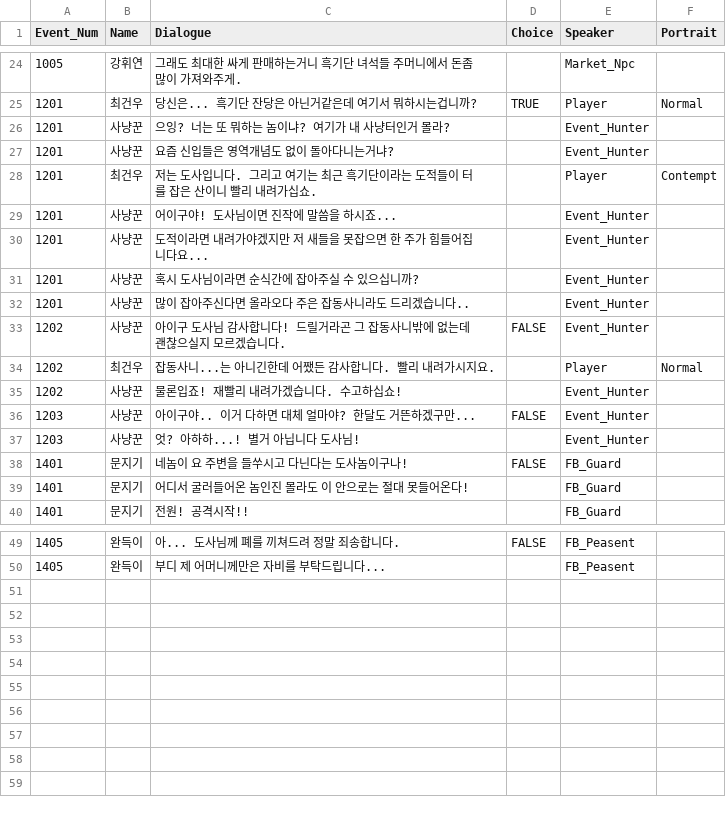
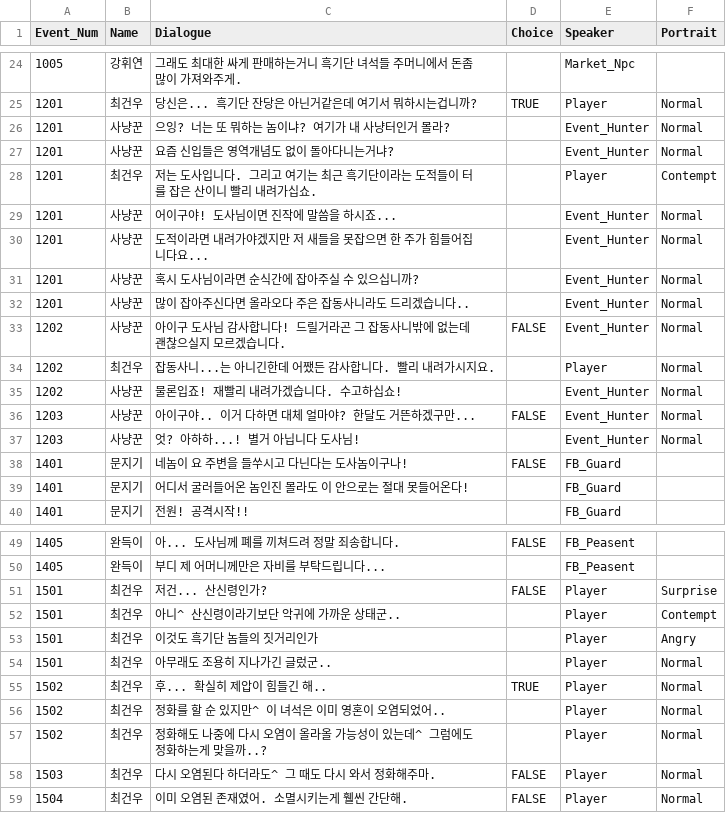
Before and after one commit to NeighborDoraemon/Hwatu, a CSV file: Assets/StreamingAssets/Hwatu_Dialogue.csv, drawn as a sheet; only a part is shown, gaps mark what is left out.

```diff
--- a/Assets/StreamingAssets/Hwatu_Dialogue.csv
+++ b/Assets/StreamingAssets/Hwatu_Dialogue.csv
@@ -25,14 +25,14 @@
 1201,최건우,당신은... 흑기단 잔당은 아닌거같은데 여기서 뭐하시는겁니까?,TRUE,Player,Normal
-1201,사냥꾼,으잉? 너는 또 뭐하는 놈이냐? 여기가 내 사냥터인거 몰라?,,Event_Hunter,
-1201,사냥꾼,요즘 신입들은 영역개념도 없이 돌아다니는거냐?,,Event_Hunter,
+1201,사냥꾼,으잉? 너는 또 뭐하는 놈이냐? 여기가 내 사냥터인거 몰라?,,Event_Hunter,Normal
+1201,사냥꾼,요즘 신입들은 영역개념도 없이 돌아다니는거냐?,,Event_Hunter,Normal
 1201,최건우,저는 도사입니다. 그리고 여기는 최근 흑기단이라는 도적들이 터를 잡은 산이니 빨리 내려가십쇼.,,Player,Contempt
-1201,사냥꾼,어이구야! 도사님이면 진작에 말씀을 하시죠... ,,Event_Hunter,
-1201,사냥꾼,도적이라면 내려가야겠지만 저 새들을 못잡으면 한 주가 힘들어집니다요...,,Event_Hunter,
-1201,사냥꾼,혹시 도사님이라면 순식간에 잡아주실 수 있으십니까?,,Event_Hunter,
-1201,사냥꾼,많이 잡아주신다면 올라오다 주은 잡동사니라도 드리겠습니다..,,Event_Hunter,
-1202,사냥꾼,아이구 도사님 감사합니다! 드릴거라곤 그 잡동사니밖에 없는데 괜찮으실지 모르겠습니다.,FALSE,Event_Hunter,
+1201,사냥꾼,어이구야! 도사님이면 진작에 말씀을 하시죠... ,,Event_Hunter,Normal
+1201,사냥꾼,도적이라면 내려가야겠지만 저 새들을 못잡으면 한 주가 힘들어집니다요...,,Event_Hunter,Normal
+1201,사냥꾼,혹시 도사님이라면 순식간에 잡아주실 수 있으십니까?,,Event_Hunter,Normal
+1201,사냥꾼,많이 잡아주신다면 올라오다 주은 잡동사니라도 드리겠습니다..,,Event_Hunter,Normal
+1202,사냥꾼,아이구 도사님 감사합니다! 드릴거라곤 그 잡동사니밖에 없는데 괜찮으실지 모르겠습니다.,FALSE,Event_Hunter,Normal
 1202,최건우,잡동사니...는 아니긴한데 어쨌든 감사합니다. 빨리 내려가시지요.,,Player,Normal
-1202,사냥꾼,물론입죠! 재빨리 내려가겠습니다. 수고하십쇼!,,Event_Hunter,
-1203,사냥꾼,아이구야.. 이거 다하면 대체 얼마야? 한달도 거뜬하겠구만...,FALSE,Event_Hunter,
-1203,사냥꾼,엇? 아하하...! 별거 아닙니다 도사님!,,Event_Hunter,
+1202,사냥꾼,물론입죠! 재빨리 내려가겠습니다. 수고하십쇼!,,Event_Hunter,Normal
+1203,사냥꾼,아이구야.. 이거 다하면 대체 얼마야? 한달도 거뜬하겠구만...,FALSE,Event_Hunter,Normal
+1203,사냥꾼,엇? 아하하...! 별거 아닙니다 도사님!,,Event_Hunter,Normal
 1401,문지기,네놈이 요 주변을 들쑤시고 다닌다는 도사놈이구나!,FALSE,FB_Guard,
@@ -50 +50,10 @@
 1405,완득이,부디 제 어머니께만은 자비를 부탁드립니다...,,FB_Peasent,
+1501,최건우,저건... 산신령인가?,FALSE,Player,Surprise
+1501,최건우,아니^ 산신령이라기보단 악귀에 가까운 상태군..,,Player,Contempt
+1501,최건우,이것도 흑기단 놈들의 짓거리인가,,Player,Angry
+1501,최건우,아무래도 조용히 지나가긴 글렀군..,,Player,Normal
+1502,최건우,후... 확실히 제압이 힘들긴 해..,TRUE,Player,Normal
+1502,최건우,정화를 할 순 있지만^ 이 녀석은 이미 영혼이 오염되었어..,,Player,Normal
+1502,최건우,정화해도 나중에 다시 오염이 올라올 가능성이 있는데^ 그럼에도 정화하는게 맞을까..?,,Player,Normal
+1503,최건우,다시 오염된다 하더라도^ 그 때도 다시 와서 정화해주마.,FALSE,Player,Normal
+1504,최건우,이미 오염된 존재였어. 소멸시키는게 휄씬 간단해.,FALSE,Player,Normal
```
Also changed, not shown: 56 other files.
